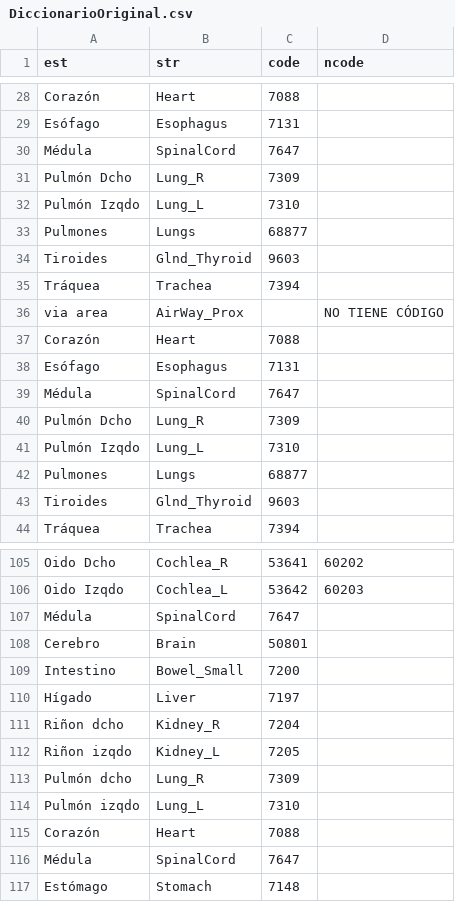
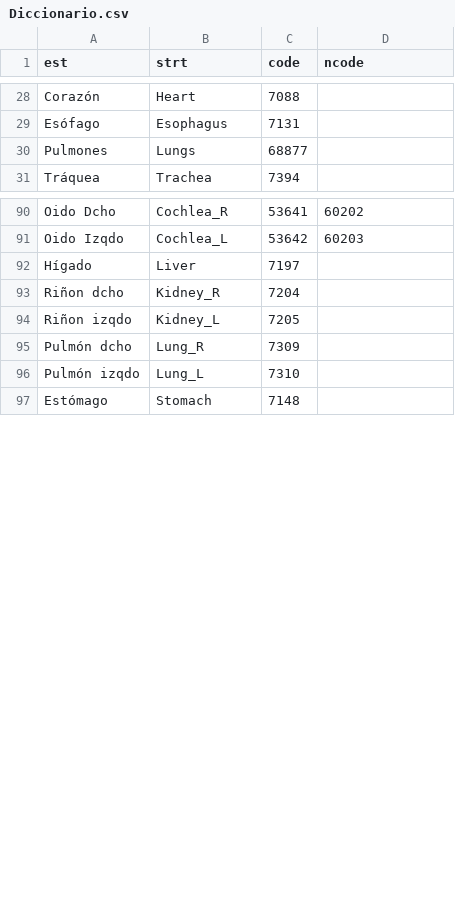
Before and after one commit to csarux/rtpros, a CSV file: tools/Diccionario.csv (was protocolos/DiccionarioOriginal.csv), drawn as a sheet; only a part is shown, gaps mark what is left out; the diff covers the shown part only.

```diff
--- a/protocolos/DiccionarioOriginal.csv
+++ b/tools/Diccionario.csv
@@ -1 +1 @@
-est,str,code,ncode
+est,strt,code,ncode
@@ -29,16 +29,3 @@ Corazón,Heart,7088,
 Esófago,Esophagus,7131,
-Médula,SpinalCord,7647,
-Pulmón Dcho,Lung_R,7309,
-Pulmón Izqdo,Lung_L,7310,
 Pulmones,Lungs,68877,
-Tiroides,Glnd_Thyroid,9603,
-Tráquea,Trachea,7394,
-via area,AirWay_Prox,,NO TIENE CÓDIGO
-Corazón,Heart,7088,
-Esófago,Esophagus,7131,
-Médula,SpinalCord,7647,
-Pulmón Dcho,Lung_R,7309,
-Pulmón Izqdo,Lung_L,7310,
-Pulmones,Lungs,68877,
-Tiroides,Glnd_Thyroid,9603,
 Tráquea,Trachea,7394,
@@ -106,5 +91,2 @@ Oido Dcho,Cochlea_R,53641,60202
 Oido Izqdo,Cochlea_L,53642,60203
-Médula,SpinalCord,7647,
-Cerebro,Brain,50801,
-Intestino,Bowel_Small,7200,
 Hígado,Liver,7197,
@@ -114,4 +96,2 @@ Pulmón dcho,Lung_R,7309,
 Pulmón izqdo,Lung_L,7310,
-Corazón,Heart,7088,
-Médula,SpinalCord,7647,
 Estómago,Stomach,7148,
```
Also changed, not shown: 12 removed rows elsewhere in this file, tools/DiccionarioOriginal.csv, 5 other files.
